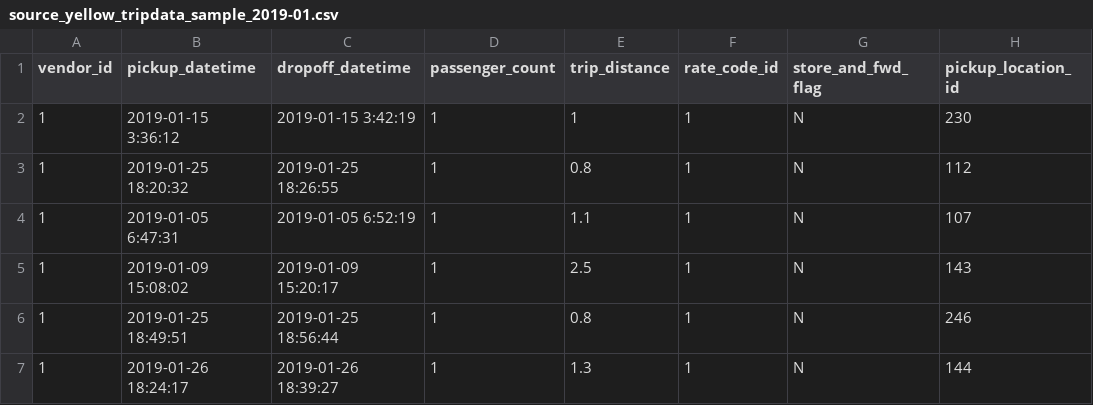
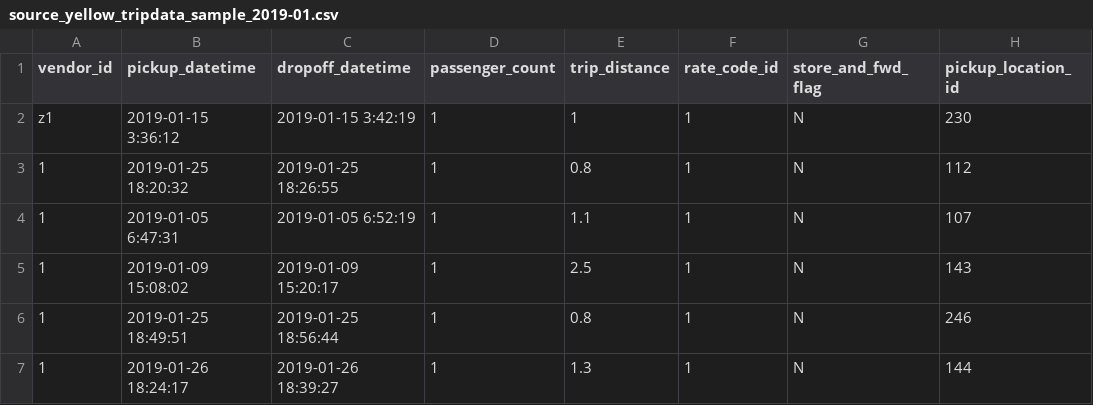
Before and after one commit to abuyak/GE, a CSV file: data/source_yellow_tripdata_sample_2019-01.csv, drawn as a sheet; only a part is shown; the diff names each change by its address in the sheet, - before the commit and + after, or states it on an @@ line.

```diff
--- a/data/source_yellow_tripdata_sample_2019-01.csv
+++ b/data/source_yellow_tripdata_sample_2019-01.csv
-A2 (vendor_id): 1
+A2 (vendor_id): z1
```
Also changed, not shown: 1 other file.
